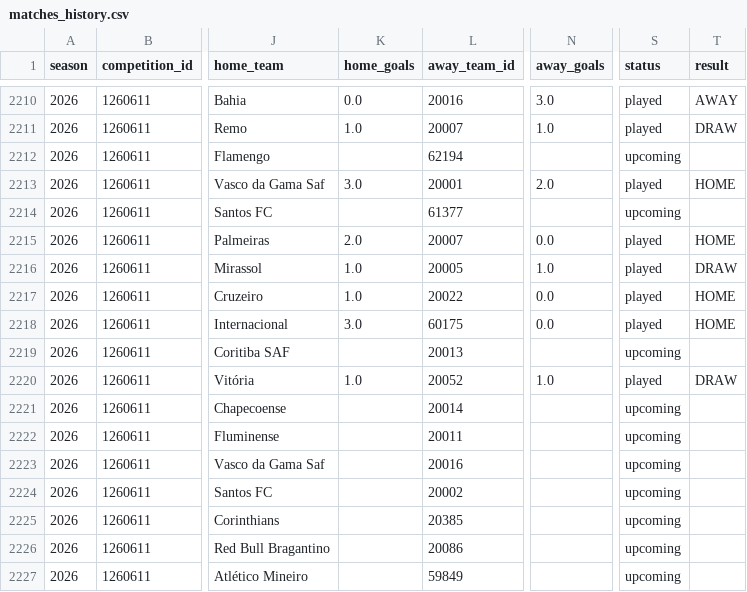
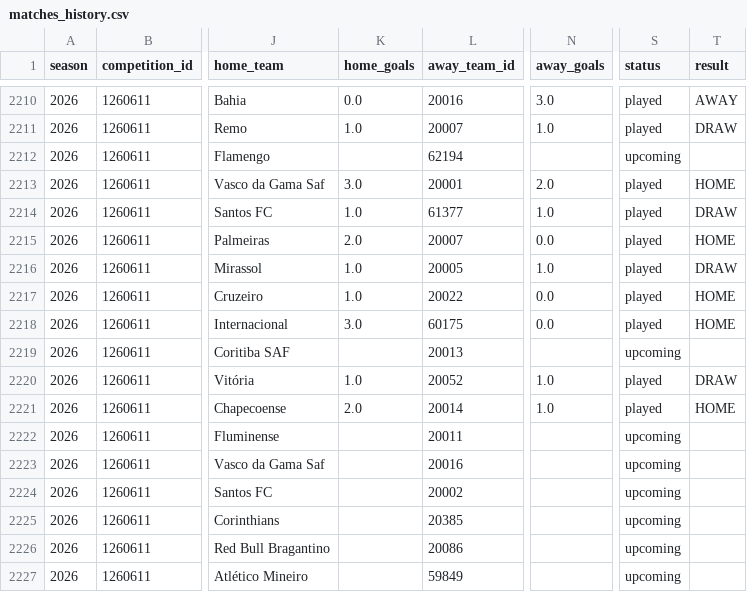
Before and after one commit to cadupacheco/Brasileirao-Data-Lab, a CSV file: data/ml/matches_history.csv, drawn as a sheet; only a part is shown, gaps mark what is left out; the diff names each change by its address in the sheet, - before the commit and + after, or states it on an @@ line.

```diff
--- a/data/ml/matches_history.csv
+++ b/data/ml/matches_history.csv
-K2214 (home_goals): (empty)
+K2214 (home_goals): 1.0
-N2214 (away_goals): (empty)
+N2214 (away_goals): 1.0
-S2214 (status): upcoming
+S2214 (status): played
-T2214 (result): (empty)
+T2214 (result): DRAW
-K2221 (home_goals): (empty)
+K2221 (home_goals): 2.0
-N2221 (away_goals): (empty)
+N2221 (away_goals): 1.0
-S2221 (status): upcoming
+S2221 (status): played
-T2221 (result): (empty)
+T2221 (result): HOME
```
Also changed, not shown: data/ml/future_predictions.csv, data/ml/season_simulation.csv, 4 other files.
